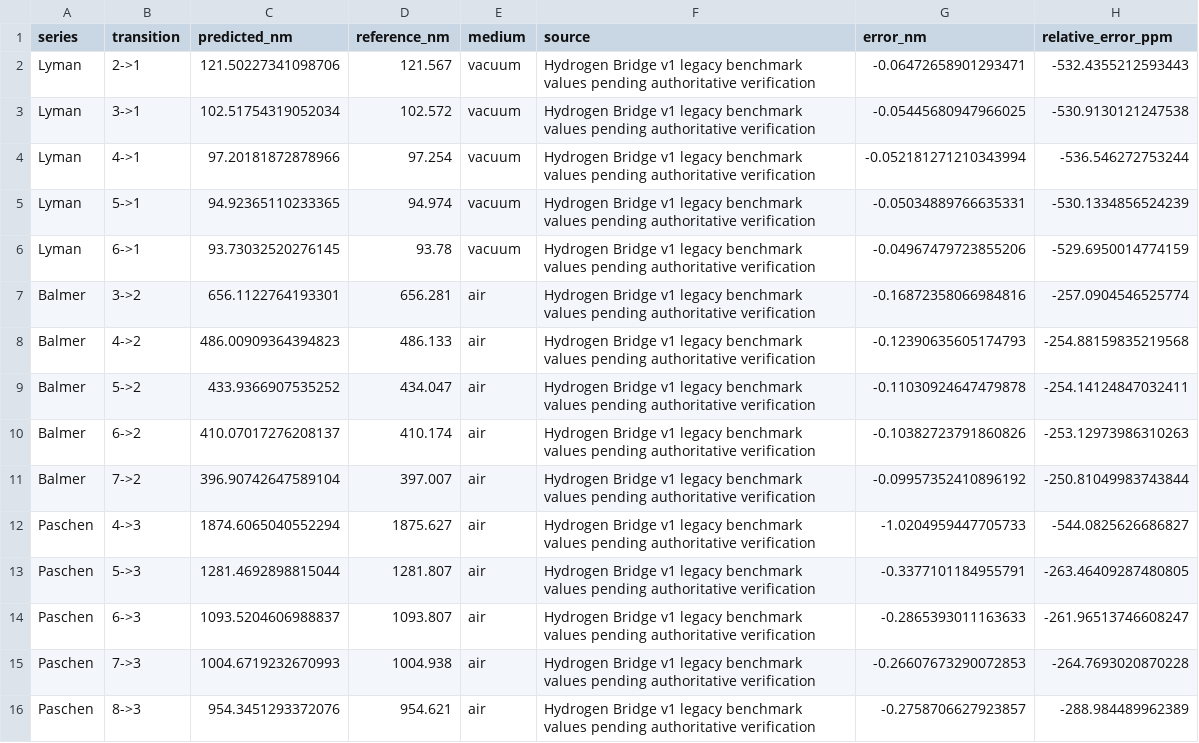
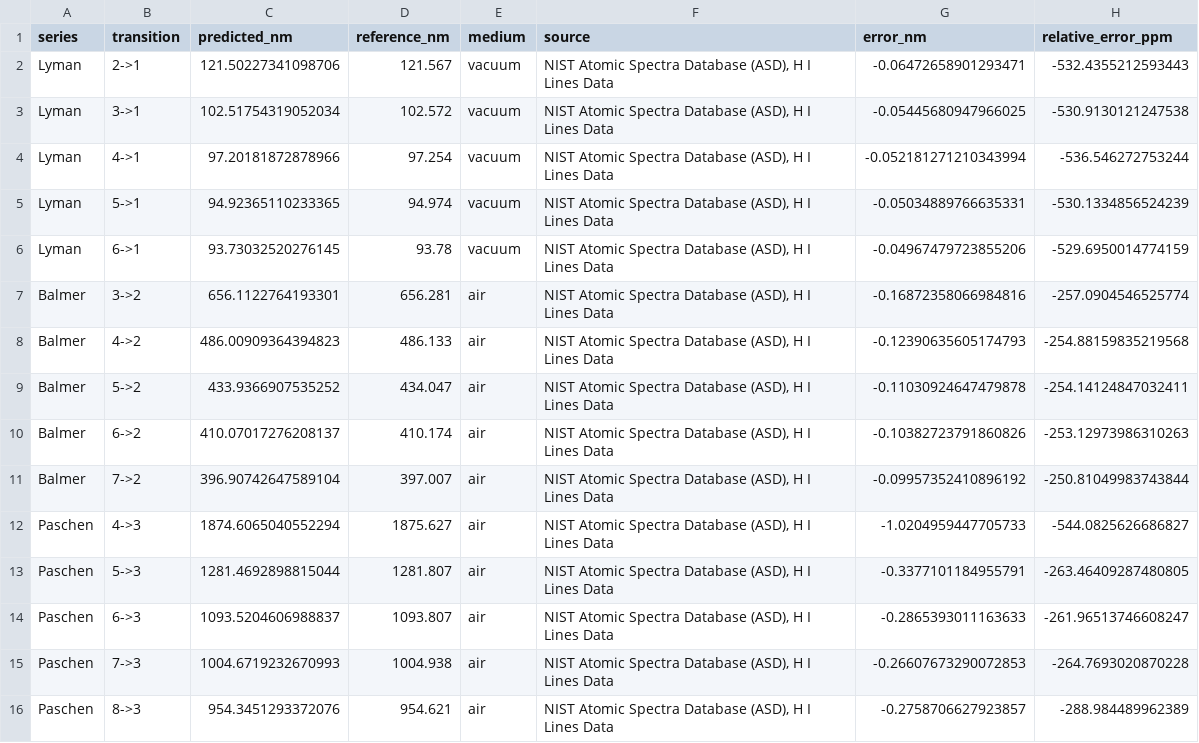
Before and after one commit to RQM-Technologies-dev/Hydrogen, a CSV file: reports/series_comparison.csv, drawn as a sheet.

```diff
--- a/reports/series_comparison.csv
+++ b/reports/series_comparison.csv
@@ -1,16 +1,16 @@
 series,transition,predicted_nm,reference_nm,medium,source,error_nm,relative_error_ppm
-Lyman,2->1,121.50227341098706,121.567,vacuum,Hydrogen Bridge v1 legacy benchmark values pending authoritative verification,-0.06472658901293471,-532.4355212593443
-Lyman,3->1,102.51754319052034,102.572,vacuum,Hydrogen Bridge v1 legacy benchmark values pending authoritative verification,-0.05445680947966025,-530.9130121247538
-Lyman,4->1,97.20181872878966,97.254,vacuum,Hydrogen Bridge v1 legacy benchmark values pending authoritative verification,-0.052181271210343994,-536.546272753244
-Lyman,5->1,94.92365110233365,94.974,vacuum,Hydrogen Bridge v1 legacy benchmark values pending authoritative verification,-0.05034889766635331,-530.1334856524239
-Lyman,6->1,93.73032520276145,93.78,vacuum,Hydrogen Bridge v1 legacy benchmark values pending authoritative verification,-0.04967479723855206,-529.6950014774159
-Balmer,3->2,656.1122764193301,656.281,air,Hydrogen Bridge v1 legacy benchmark values pending authoritative verification,-0.16872358066984816,-257.0904546525774
-Balmer,4->2,486.00909364394823,486.133,air,Hydrogen Bridge v1 legacy benchmark values pending authoritative verification,-0.12390635605174793,-254.88159835219568
-Balmer,5->2,433.9366907535252,434.047,air,Hydrogen Bridge v1 legacy benchmark values pending authoritative verification,-0.11030924647479878,-254.14124847032411
-Balmer,6->2,410.07017276208137,410.174,air,Hydrogen Bridge v1 legacy benchmark values pending authoritative verification,-0.10382723791860826,-253.12973986310263
-Balmer,7->2,396.90742647589104,397.007,air,Hydrogen Bridge v1 legacy benchmark values pending authoritative verification,-0.09957352410896192,-250.81049983743844
-Paschen,4->3,1874.6065040552294,1875.627,air,Hydrogen Bridge v1 legacy benchmark values pending authoritative verification,-1.0204959447705733,-544.0825626686827
-Paschen,5->3,1281.4692898815044,1281.807,air,Hydrogen Bridge v1 legacy benchmark values pending authoritative verification,-0.3377101184955791,-263.46409287480805
-Paschen,6->3,1093.5204606988837,1093.807,air,Hydrogen Bridge v1 legacy benchmark values pending authoritative verification,-0.2865393011163633,-261.96513746608247
-Paschen,7->3,1004.6719232670993,1004.938,air,Hydrogen Bridge v1 legacy benchmark values pending authoritative verification,-0.26607673290072853,-264.7693020870228
-Paschen,8->3,954.3451293372076,954.621,air,Hydrogen Bridge v1 legacy benchmark values pending authoritative verification,-0.2758706627923857,-288.984489962389
+Lyman,2->1,121.50227341098706,121.567,vacuum,"NIST Atomic Spectra Database (ASD), H I Lines Data",-0.06472658901293471,-532.4355212593443
+Lyman,3->1,102.51754319052034,102.572,vacuum,"NIST Atomic Spectra Database (ASD), H I Lines Data",-0.05445680947966025,-530.9130121247538
+Lyman,4->1,97.20181872878966,97.254,vacuum,"NIST Atomic Spectra Database (ASD), H I Lines Data",-0.052181271210343994,-536.546272753244
+Lyman,5->1,94.92365110233365,94.974,vacuum,"NIST Atomic Spectra Database (ASD), H I Lines Data",-0.05034889766635331,-530.1334856524239
+Lyman,6->1,93.73032520276145,93.78,vacuum,"NIST Atomic Spectra Database (ASD), H I Lines Data",-0.04967479723855206,-529.6950014774159
+Balmer,3->2,656.1122764193301,656.281,air,"NIST Atomic Spectra Database (ASD), H I Lines Data",-0.16872358066984816,-257.0904546525774
+Balmer,4->2,486.00909364394823,486.133,air,"NIST Atomic Spectra Database (ASD), H I Lines Data",-0.12390635605174793,-254.88159835219568
+Balmer,5->2,433.9366907535252,434.047,air,"NIST Atomic Spectra Database (ASD), H I Lines Data",-0.11030924647479878,-254.14124847032411
+Balmer,6->2,410.07017276208137,410.174,air,"NIST Atomic Spectra Database (ASD), H I Lines Data",-0.10382723791860826,-253.12973986310263
+Balmer,7->2,396.90742647589104,397.007,air,"NIST Atomic Spectra Database (ASD), H I Lines Data",-0.09957352410896192,-250.81049983743844
+Paschen,4->3,1874.6065040552294,1875.627,air,"NIST Atomic Spectra Database (ASD), H I Lines Data",-1.0204959447705733,-544.0825626686827
+Paschen,5->3,1281.4692898815044,1281.807,air,"NIST Atomic Spectra Database (ASD), H I Lines Data",-0.3377101184955791,-263.46409287480805
+Paschen,6->3,1093.5204606988837,1093.807,air,"NIST Atomic Spectra Database (ASD), H I Lines Data",-0.2865393011163633,-261.96513746608247
+Paschen,7->3,1004.6719232670993,1004.938,air,"NIST Atomic Spectra Database (ASD), H I Lines Data",-0.26607673290072853,-264.7693020870228
+Paschen,8->3,954.3451293372076,954.621,air,"NIST Atomic Spectra Database (ASD), H I Lines Data",-0.2758706627923857,-288.984489962389
```
Also changed, not shown: data/hydrogen_reference_lines.csv, 6 other files.
